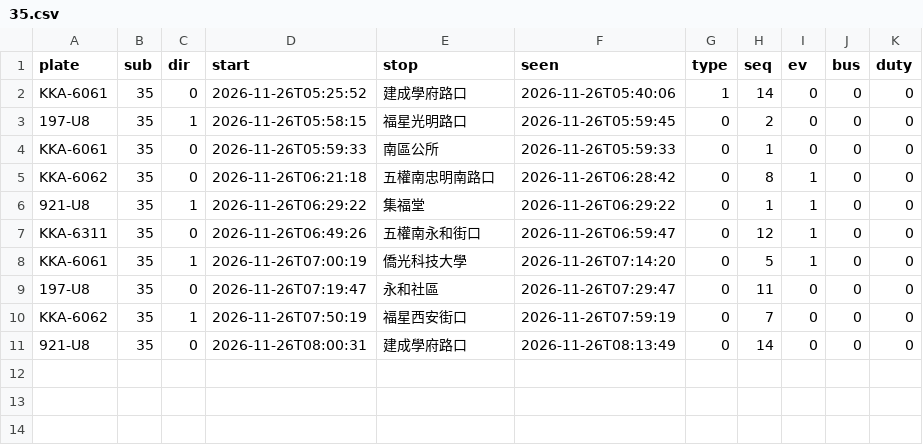
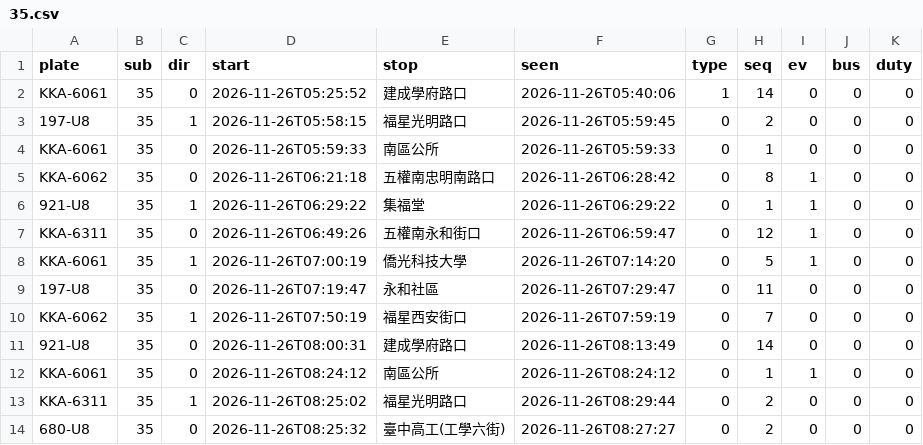
Before and after one commit to andrewwangarchnycu/Schematic-Transit-Taichung, a CSV file: departures/2026-11-26/35.csv, drawn as a sheet; the diff names each change by its address in the sheet, - before the commit and + after, or states it on an @@ line.

```diff
--- a/departures/2026-11-26/35.csv
+++ b/departures/2026-11-26/35.csv
+row 12: KKA-6061 | 35 | 0 | 2026-11-26T08:24:12 | 南區公所 | 2026-11-26T08:24:12 | 0 | 1 | 1 | 0 | 0
+row 13: KKA-6311 | 35 | 1 | 2026-11-26T08:25:02 | 福星光明路口 | 2026-11-26T08:29:44 | 0 | 2 | 0 | 0 | 0
+row 14: 680-U8 | 35 | 0 | 2026-11-26T08:25:32 | 臺中高工(工學六街) | 2026-11-26T08:27:27 | 0 | 2 | 0 | 0 | 0
```
Also changed, not shown: departures/2026-11-26/23.csv, departures/2026-11-26/45.csv, 1 other file.
